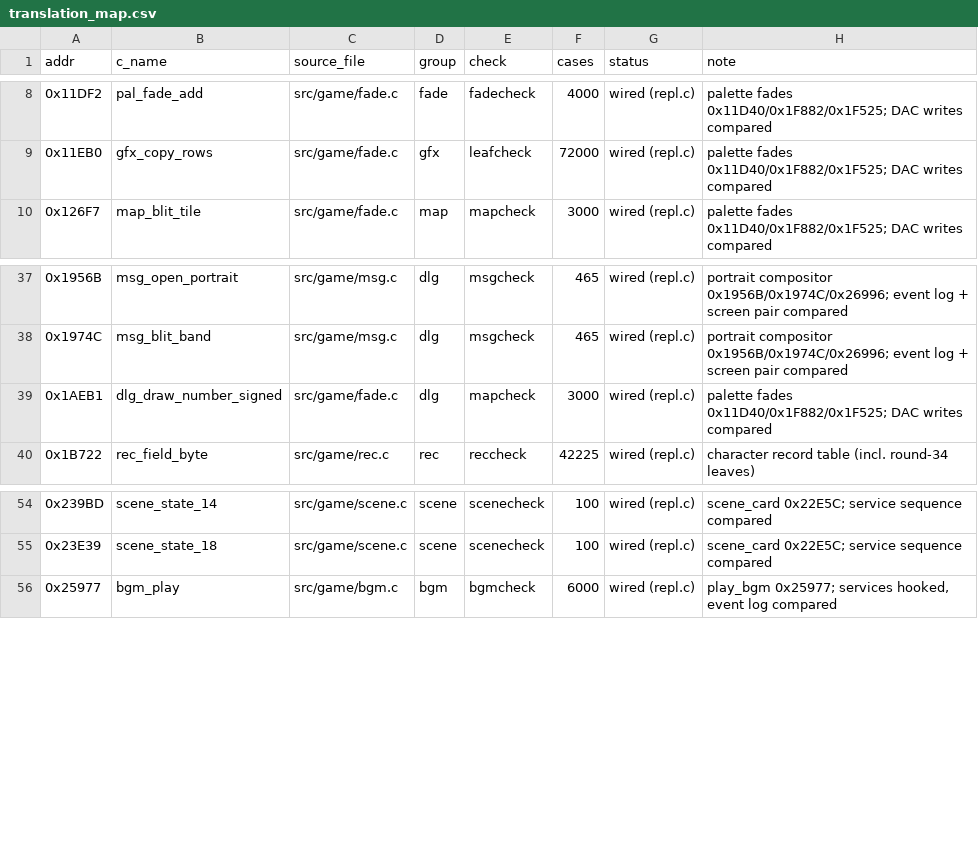
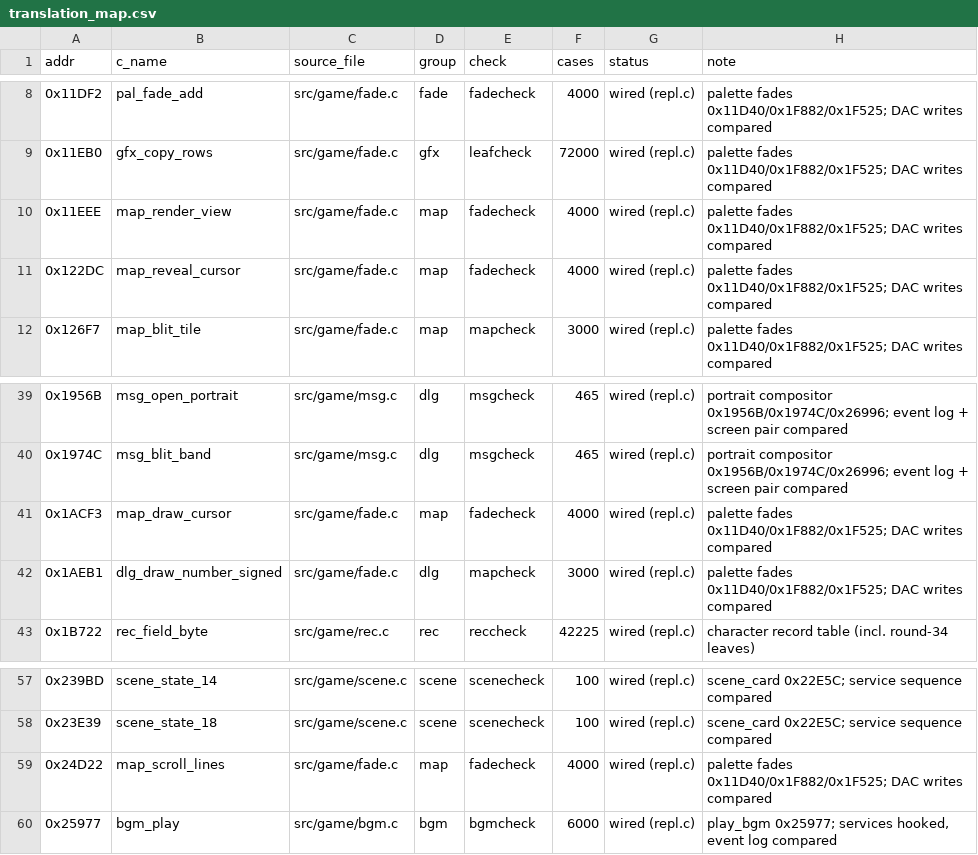
Before and after one commit to lastonesky/fd2host, a CSV file: re/translation_map.csv, drawn as a sheet; only a part is shown, gaps mark what is left out.

```diff
--- a/re/translation_map.csv
+++ b/re/translation_map.csv
@@ -9,2 +9,4 @@ addr,c_name,source_file,group,check,cases,status,note
 0x11EB0,gfx_copy_rows,src/game/fade.c,gfx,leafcheck,72000,wired (repl.c),palette fades 0x11D40/0x1F882/0x1F525; DAC writes compared
+0x11EEE,map_render_view,src/game/fade.c,map,fadecheck,4000,wired (repl.c),palette fades 0x11D40/0x1F882/0x1F525; DAC writes compared
+0x122DC,map_reveal_cursor,src/game/fade.c,map,fadecheck,4000,wired (repl.c),palette fades 0x11D40/0x1F882/0x1F525; DAC writes compared
 0x126F7,map_blit_tile,src/game/fade.c,map,mapcheck,3000,wired (repl.c),palette fades 0x11D40/0x1F882/0x1F525; DAC writes compared
@@ -38,2 +40,3 @@ addr,c_name,source_file,group,check,cases,status,note
 0x1974C,msg_blit_band,src/game/msg.c,dlg,msgcheck,465,wired (repl.c),portrait compositor 0x1956B/0x1974C/0x26996; event log + screen pair compared
+0x1ACF3,map_draw_cursor,src/game/fade.c,map,fadecheck,4000,wired (repl.c),palette fades 0x11D40/0x1F882/0x1F525; DAC writes compared
 0x1AEB1,dlg_draw_number_signed,src/game/fade.c,dlg,mapcheck,3000,wired (repl.c),palette fades 0x11D40/0x1F882/0x1F525; DAC writes compared
@@ -55,2 +58,3 @@ addr,c_name,source_file,group,check,cases,status,note
 0x23E39,scene_state_18,src/game/scene.c,scene,scenecheck,100,wired (repl.c),scene_card 0x22E5C; service sequence compared
+0x24D22,map_scroll_lines,src/game/fade.c,map,fadecheck,4000,wired (repl.c),palette fades 0x11D40/0x1F882/0x1F525; DAC writes compared
 0x25977,bgm_play,src/game/bgm.c,bgm,bgmcheck,6000,wired (repl.c),"play_bgm 0x25977; services hooked, event log compared"
```
Also changed, not shown: re/func_ranking.csv, 17 other files.
